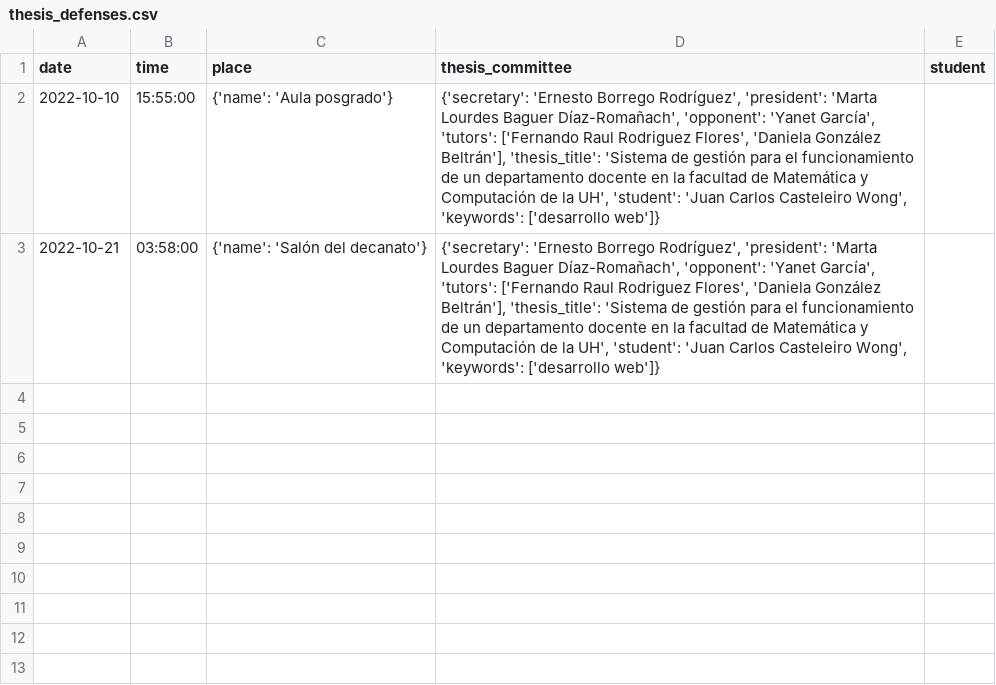
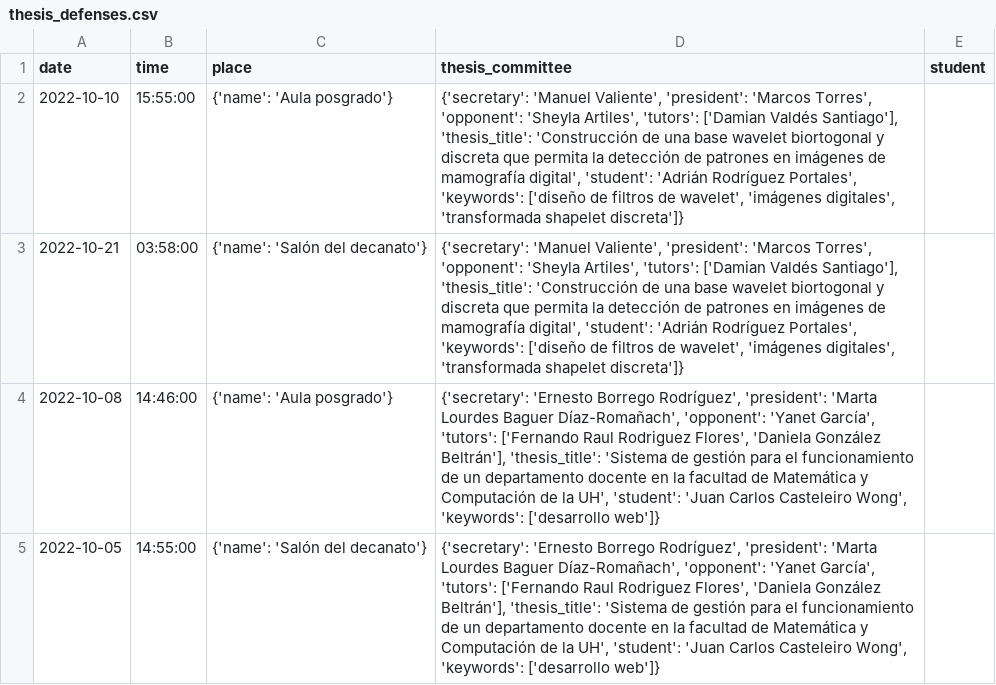
Before and after one commit to cwjki/MATCOM-management-system, a CSV file: server/managementSystem/thesisAssignment/excels/data/thesis_defenses.csv, drawn as a sheet.

```diff
--- a/server/managementSystem/thesisAssignment/excels/data/thesis_defenses.csv
+++ b/server/managementSystem/thesisAssignment/excels/data/thesis_defenses.csv
@@ -1,3 +1,5 @@
 date,time,place,thesis_committee,student
-2022-10-10,15:55:00,{'name': 'Aula posgrado'},"{'secretary': 'Ernesto Borrego Rodríguez', 'president': 'Marta Lourdes Baguer Díaz-Romañach', 'opponent': 'Yanet García', 'tutors': ['Fernando Raul Rodriguez Flores', 'Daniela González Beltrán'], 'thesis_title': 'Sistema de gestión para el funcionamiento de un departamento docente en la facultad de Matemática y Computación de la UH', 'student': 'Juan Carlos Casteleiro Wong', 'keywords': ['desarrollo web']}",
-2022-10-21,03:58:00,{'name': 'Salón del decanato'},"{'secretary': 'Ernesto Borrego Rodríguez', 'president': 'Marta Lourdes Baguer Díaz-Romañach', 'opponent': 'Yanet García', 'tutors': ['Fernando Raul Rodriguez Flores', 'Daniela González Beltrán'], 'thesis_title': 'Sistema de gestión para el funcionamiento de un departamento docente en la facultad de Matemática y Computación de la UH', 'student': 'Juan Carlos Casteleiro Wong', 'keywords': ['desarrollo web']}",
+2022-10-10,15:55:00,{'name': 'Aula posgrado'},"{'secretary': 'Manuel Valiente', 'president': 'Marcos Torres', 'opponent': 'Sheyla Artiles', 'tutors': ['Damian Valdés Santiago'], 'thesis_title': 'Construcción de una base wavelet biortogonal y discreta que permita la detección de patrones en imágenes de mamografía digital', 'student': 'Adrián Rodríguez Portales', 'keywords': ['diseño de filtros de wavelet', 'imágenes digitales', 'transformada shapelet discreta']}",
+2022-10-21,03:58:00,{'name': 'Salón del decanato'},"{'secretary': 'Manuel Valiente', 'president': 'Marcos Torres', 'opponent': 'Sheyla Artiles', 'tutors': ['Damian Valdés Santiago'], 'thesis_title': 'Construcción de una base wavelet biortogonal y discreta que permita la detección de patrones en imágenes de mamografía digital', 'student': 'Adrián Rodríguez Portales', 'keywords': ['diseño de filtros de wavelet', 'imágenes digitales', 'transformada shapelet discreta']}",
+2022-10-08,14:46:00,{'name': 'Aula posgrado'},"{'secretary': 'Ernesto Borrego Rodríguez', 'president': 'Marta Lourdes Baguer Díaz-Romañach', 'opponent': 'Yanet García', 'tutors': ['Fernando Raul Rodriguez Flores', 'Daniela González Beltrán'], 'thesis_title': 'Sistema de gestión para el funcionamiento de un departamento docente en la facultad de Matemática y Computación de la UH', 'student': 'Juan Carlos Casteleiro Wong', 'keywords': ['desarrollo web']}",
+2022-10-05,14:55:00,{'name': 'Salón del decanato'},"{'secretary': 'Ernesto Borrego Rodríguez', 'president': 'Marta Lourdes Baguer Díaz-Romañach', 'opponent': 'Yanet García', 'tutors': ['Fernando Raul Rodriguez Flores', 'Daniela González Beltrán'], 'thesis_title': 'Sistema de gestión para el funcionamiento de un departamento docente en la facultad de Matemática y Computación de la UH', 'student': 'Juan Carlos Casteleiro Wong', 'keywords': ['desarrollo web']}",
```
Also changed, not shown: server/managementSystem/teachingAssignment/excels/data/subject_descriptions.csv, server/managementSystem/teachingAssignment/excels/data/teaching_assignments.csv, 3 other files.
